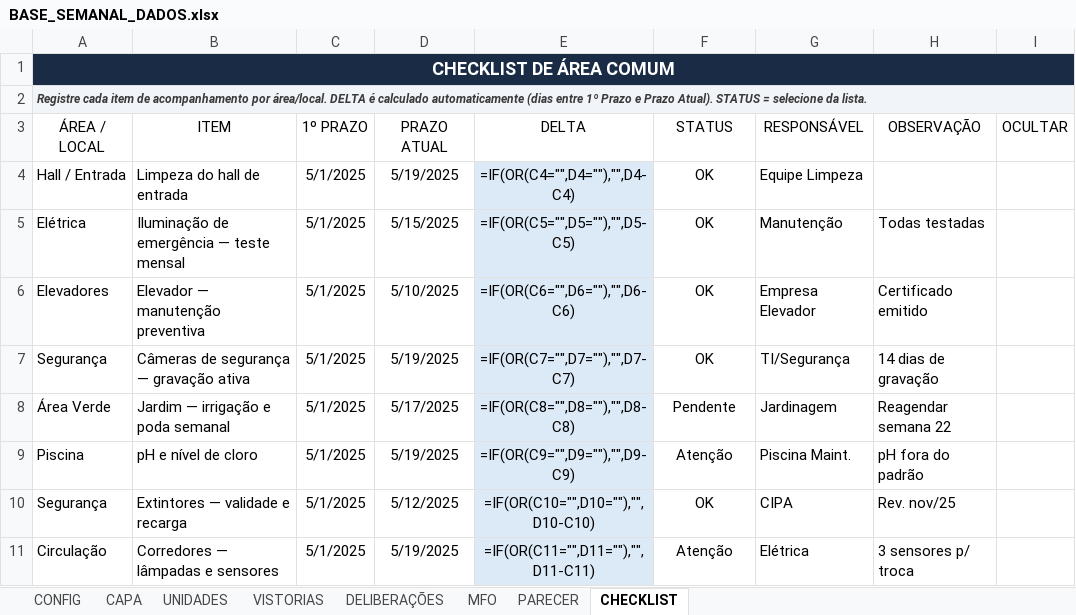
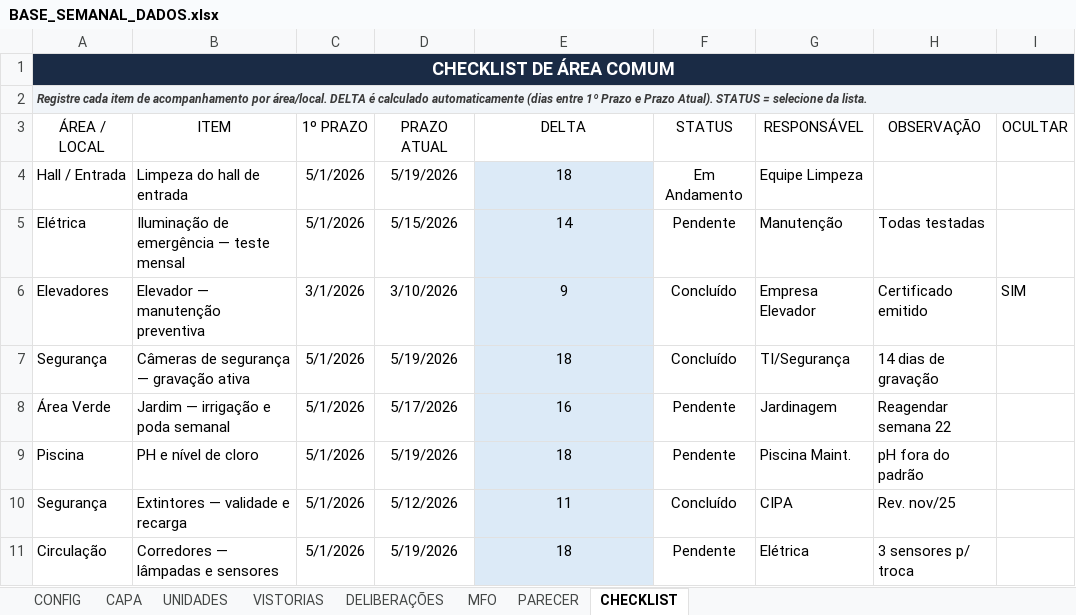
Before and after one commit to mateusm23/Relatorios, an Excel workbook: templates/BASE_SEMANAL_DADOS.xlsx, sheet CHECKLIST, drawn as a sheet; values as stored, in another font and other column widths than the file's, no borders; formulas without a stored value are shown as written; table styles not drawn; the diff names each change by its address in the sheet, - before the commit and + after, or states it on an @@ line.

```diff
--- a/templates/BASE_SEMANAL_DADOS.xlsx (sheet CHECKLIST)
+++ b/templates/BASE_SEMANAL_DADOS.xlsx (sheet CHECKLIST)
-C4:C5 (1º PRAZO): 5/1/2025
+C4:C5 (1º PRAZO): 5/1/2026
-D4 (PRAZO ATUAL): 5/19/2025
+D4 (PRAZO ATUAL): 5/19/2026
-E4 (DELTA): =IF(OR(C4="",D4=""),"",D4-C4)
+E4 (DELTA): 18
-F4 (STATUS): OK
+F4 (STATUS): Em Andamento
-D5 (PRAZO ATUAL): 5/15/2025
+D5 (PRAZO ATUAL): 5/15/2026
-E5 (DELTA): =IF(OR(C5="",D5=""),"",D5-C5)
+E5 (DELTA): 14
-F5 (STATUS): OK
+F5 (STATUS): Pendente
-C6 (1º PRAZO): 5/1/2025
+C6 (1º PRAZO): 3/1/2026
-D6 (PRAZO ATUAL): 5/10/2025
+D6 (PRAZO ATUAL): 3/10/2026
-E6 (DELTA): =IF(OR(C6="",D6=""),"",D6-C6)
+E6 (DELTA): 9
-F6:F7 (STATUS): OK
+F6:F7 (STATUS): Concluído
-I6 (OCULTAR): (empty)
+I6 (OCULTAR): SIM
-C7:C11 (1º PRAZO): 5/1/2025
+C7:C11 (1º PRAZO): 5/1/2026
-D7 (PRAZO ATUAL): 5/19/2025
+D7 (PRAZO ATUAL): 5/19/2026
-E7 (DELTA): =IF(OR(C7="",D7=""),"",D7-C7)
+E7 (DELTA): 18
-D8 (PRAZO ATUAL): 5/17/2025
+D8 (PRAZO ATUAL): 5/17/2026
-E8 (DELTA): =IF(OR(C8="",D8=""),"",D8-C8)
+E8 (DELTA): 16
-B9 (ITEM): pH e nível de cloro
+B9 (ITEM): PH e nível de cloro
-D9 (PRAZO ATUAL): 5/19/2025
+D9 (PRAZO ATUAL): 5/19/2026
-E9 (DELTA): =IF(OR(C9="",D9=""),"",D9-C9)
+E9 (DELTA): 18
-F9 (STATUS): Atenção
+F9 (STATUS): Pendente
-D10 (PRAZO ATUAL): 5/12/2025
+D10 (PRAZO ATUAL): 5/12/2026
-E10 (DELTA): =IF(OR(C10="",D10=""),"",D10-C10)
+E10 (DELTA): 11
-F10 (STATUS): OK
+F10 (STATUS): Concluído
-D11 (PRAZO ATUAL): 5/19/2025
+D11 (PRAZO ATUAL): 5/19/2026
-E11 (DELTA): =IF(OR(C11="",D11=""),"",D11-C11)
+E11 (DELTA): 18
-F11 (STATUS): Atenção
+F11 (STATUS): Pendente
```
Also changed, not shown: sheet VISTORIAS, sheet MFO, sheet UNIDADES, sheet DELIBERAÇÕES, sheet CAPA, sheet PARECER, templates/BASE_SEMANAL_VAZIO.xlsx.
